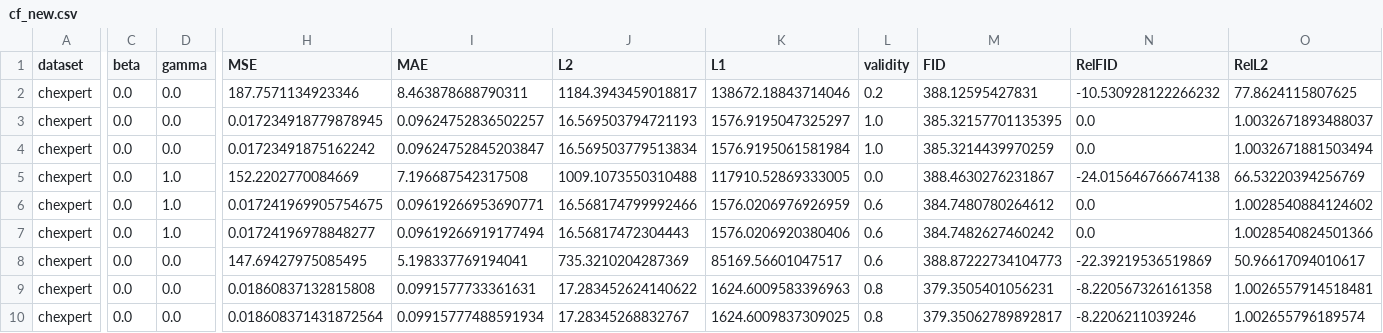
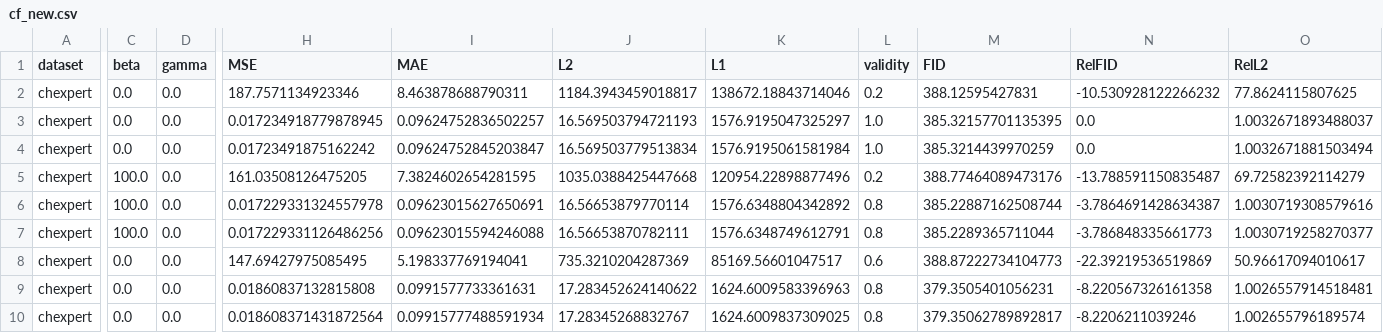
Before and after one commit to goestfish/SPN_LSM, a CSV file: results_R/cf_new.csv, drawn as a sheet; only a part is shown, gaps mark what is left out; the diff covers the shown part only; the diff names each change by its address in the sheet, - before the commit and + after, or states it on an @@ line.

```diff
--- a/results_R/cf_new.csv
+++ b/results_R/cf_new.csv
-C5:C7 (beta): 0.0
+C5:C7 (beta): 100.0
-D5:D7 (gamma): 1.0
+D5:D7 (gamma): 0.0
-H5 (MSE): 152.2202770084669
+H5 (MSE): 161.03508126475205
-I5 (MAE): 7.196687542317508
+I5 (MAE): 7.3824602654281595
-J5 (L2): 1009.1073550310488
+J5 (L2): 1035.0388425447668
-K5 (L1): 117910.52869333005
+K5 (L1): 120954.22898877496
-L5 (validity): 0.0
+L5 (validity): 0.2
-M5 (FID): 388.4630276231867
+M5 (FID): 388.77464089473176
-N5 (RelFID): -24.015646766674138
+N5 (RelFID): -13.788591150835487
-O5 (RelL2): 66.53220394256769
+O5 (RelL2): 69.72582392114279
-H6 (MSE): 0.017241969905754675
+H6 (MSE): 0.017229331324557978
-I6 (MAE): 0.09619266953690771
+I6 (MAE): 0.09623015627650691
-J6 (L2): 16.568174799992466
+J6 (L2): 16.56653879770114
-K6 (L1): 1576.0206976926959
+K6 (L1): 1576.6348804342892
-L6:L7 (validity): 0.6
+L6:L7 (validity): 0.8
-M6 (FID): 384.7480780264612
+M6 (FID): 385.22887162508744
-N6 (RelFID): 0.0
+N6 (RelFID): -3.7864691428634387
-O6 (RelL2): 1.0028540884124602
+O6 (RelL2): 1.0030719308579616
-H7 (MSE): 0.01724196978848277
+H7 (MSE): 0.017229331126486256
-I7 (MAE): 0.09619266919177494
+I7 (MAE): 0.09623015594246088
-J7 (L2): 16.56817472304443
+J7 (L2): 16.56653870782111
-K7 (L1): 1576.0206920380406
+K7 (L1): 1576.6348749612791
-M7 (FID): 384.7482627460242
+M7 (FID): 385.2289365711044
-N7 (RelFID): 0.0
+N7 (RelFID): -3.786848335661773
-O7 (RelL2): 1.0028540824501366
+O7 (RelL2): 1.0030719258270377
```
Also changed, not shown: 61 edited cells elsewhere in this file, results_R/rec.csv, results_R/z_eval_new.csv.
